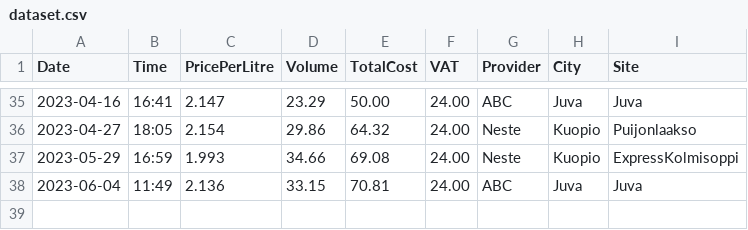
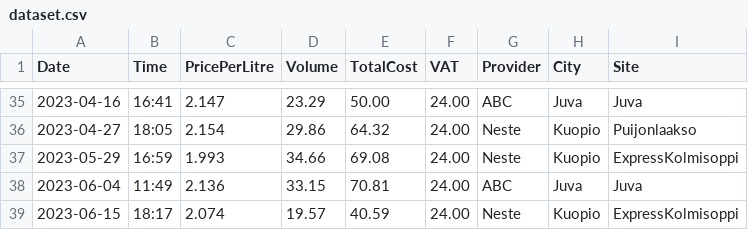
Before and after one commit to harmanen/shiny-gasoline-demo, a CSV file: data/dataset.csv, drawn as a sheet; only a part is shown, gaps mark what is left out.

Commit message:
Update dataset

```diff
--- a/data/dataset.csv
+++ b/data/dataset.csv
@@ -38 +38,2 @@ Date,Time,PricePerLitre,Volume,TotalCost,VAT,Provider,City,Site
 2023-06-04,11:49,2.136,33.15,70.81,24.00,ABC,Juva,Juva
+2023-06-15,18:17,2.074,19.57,40.59,24.00,Neste,Kuopio,ExpressKolmisoppi
```
